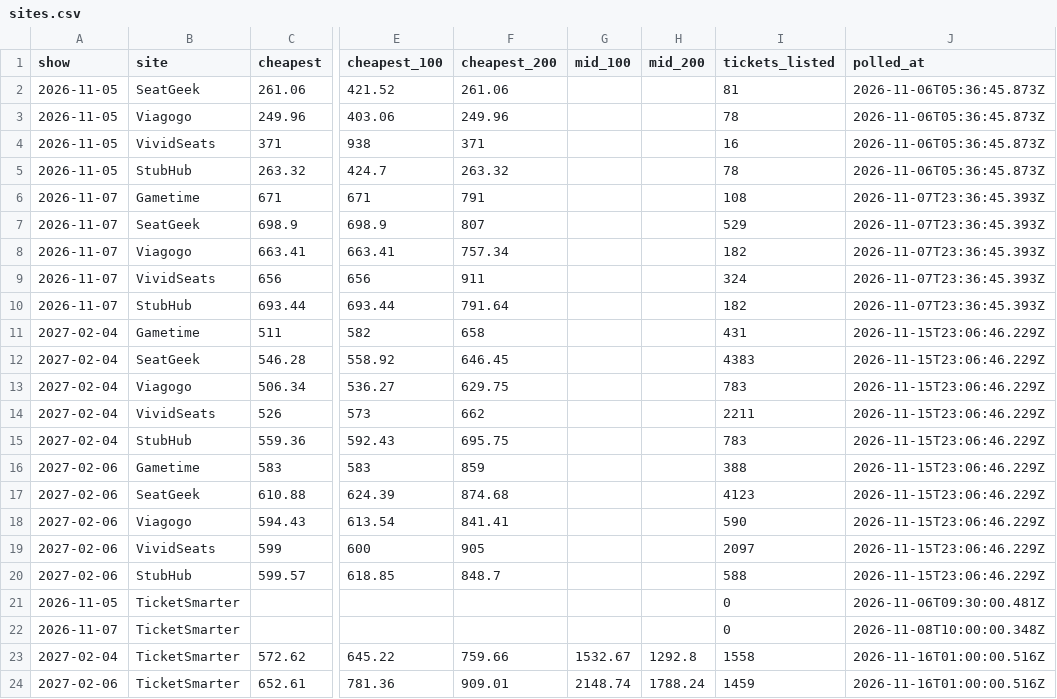
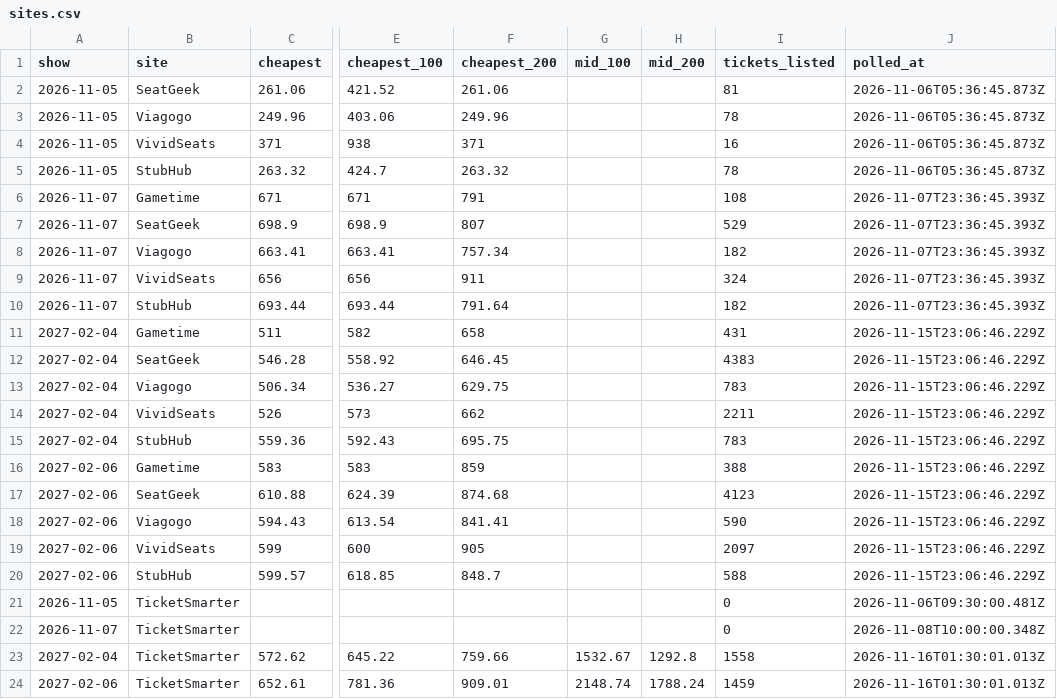
Before and after one commit to MatiasR95/metallica-ticket-clock, a CSV file: data/out/sites.csv, drawn as a sheet; only a part is shown, gaps mark what is left out; the diff names each change by its address in the sheet, - before the commit and + after, or states it on an @@ line.

```diff
--- a/data/out/sites.csv
+++ b/data/out/sites.csv
-J23:J24 (polled_at): 2026-11-16T01:00:00.516Z
+J23:J24 (polled_at): 2026-11-16T01:30:01.013Z
```
Also changed, not shown: data/out/pass_compare.csv, data/out/ticketsmarter.csv, 4 other files.
